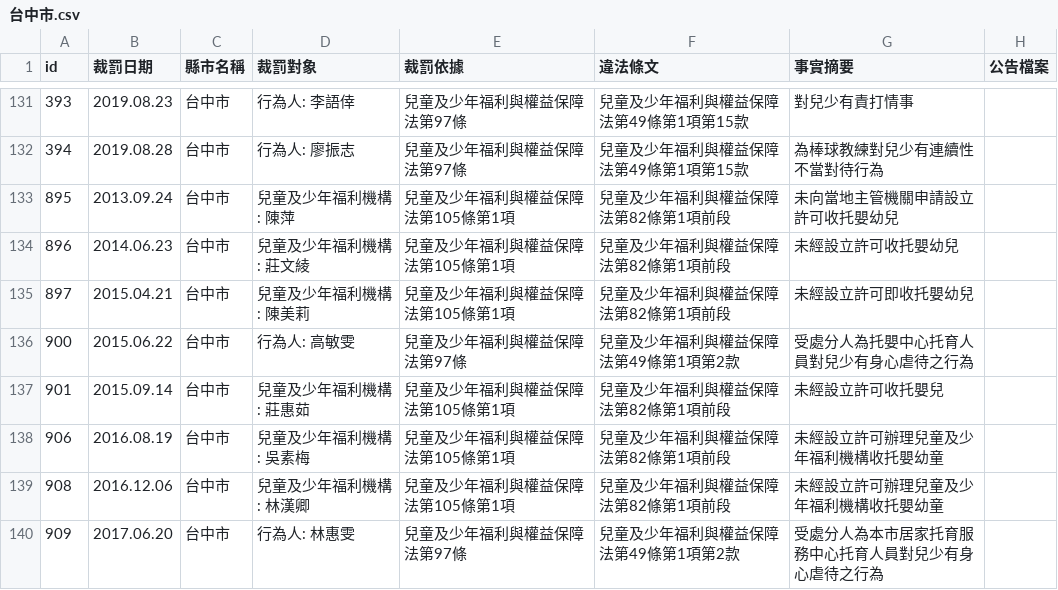
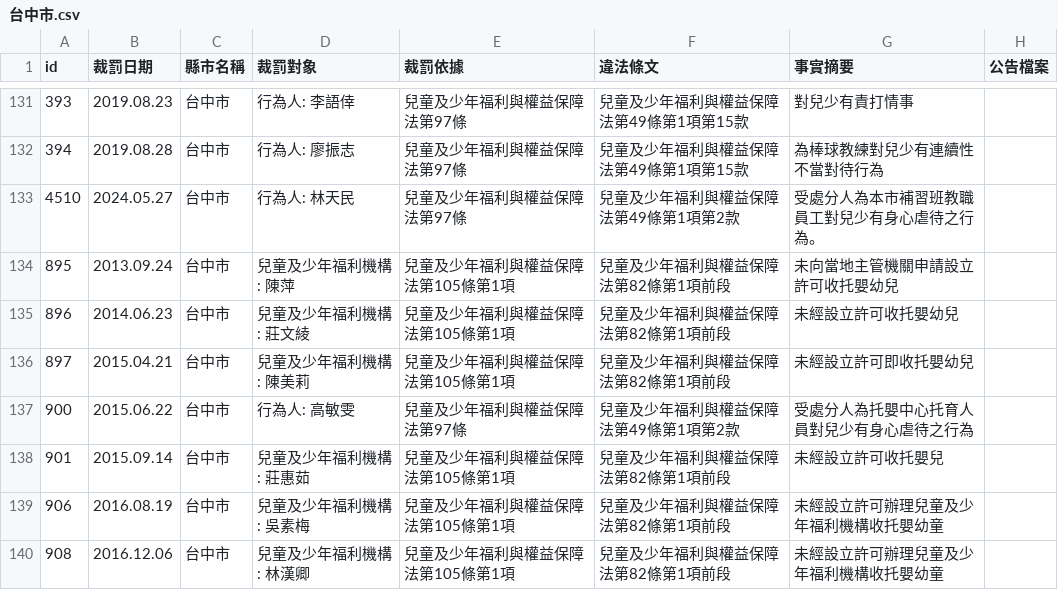
Before and after one commit to kiang/crc.sfaa.gov.tw, a CSV file: data/台中市.csv, drawn as a sheet; only a part is shown, gaps mark what is left out; the shorter side is filled out with more unchanged rows.

```diff
--- a/data/台中市.csv
+++ b/data/台中市.csv
@@ -133,2 +133,3 @@ id,裁罰日期,縣市名稱,裁罰對象,裁罰依據,違法條文,事實摘要
 394,2019.08.28,台中市,"行為人: 廖振志",兒童及少年福利與權益保障法第97條,兒童及少年福利與權益保障法第49條第1項第15款,為棒球教練對兒少有連續性不當對待行為,
+4510,2024.05.27,台中市,"行為人: 林天民",兒童及少年福利與權益保障法第97條,兒童及少年福利與權益保障法第49條第1項第2款,受處分人為本市補習班教職員工對兒少有身心虐待之行為。,
 895,2013.09.24,台中市,"兒童及少年福利機構: 陳萍",兒童及少年福利與權益保障法第105條第1項,兒童及少年福利與權益保障法第82條第1項前段,未向當地主管機關申請設立許可收托嬰幼兒,
```
Also changed, not shown: data/新北市.csv, 6 other files.
